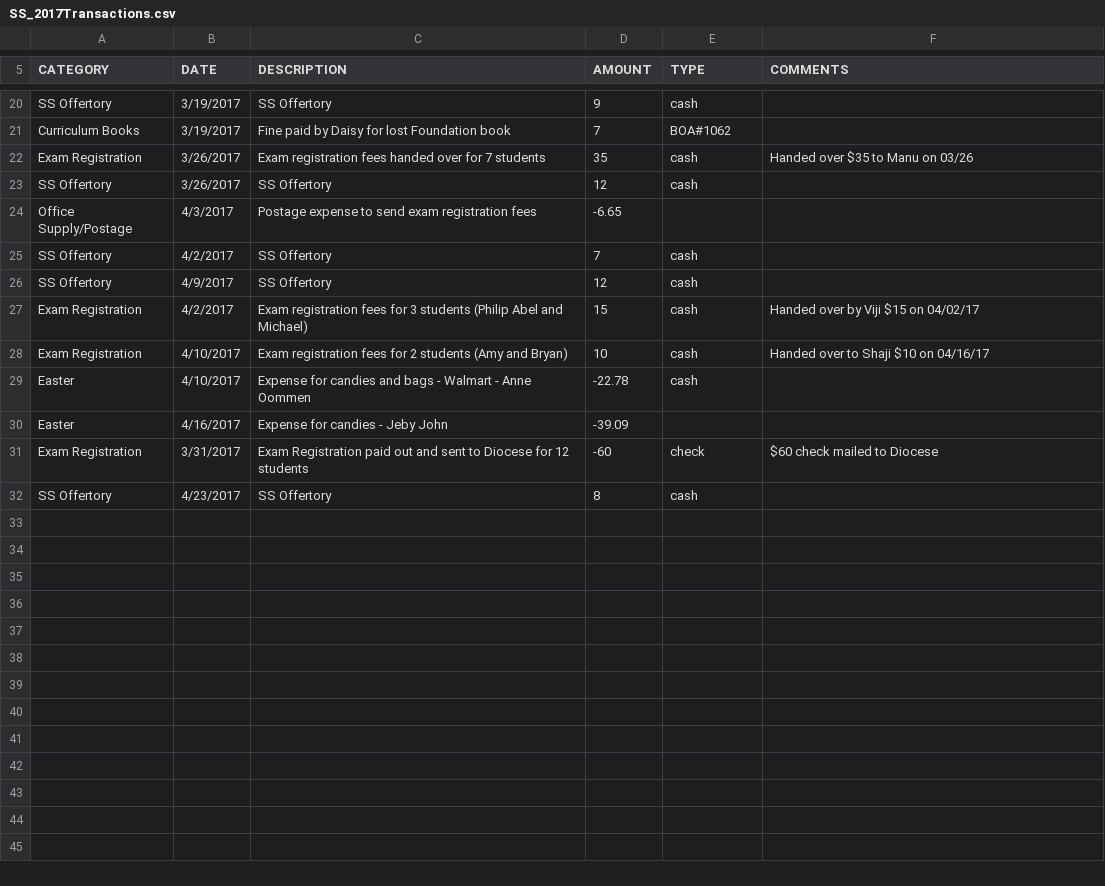
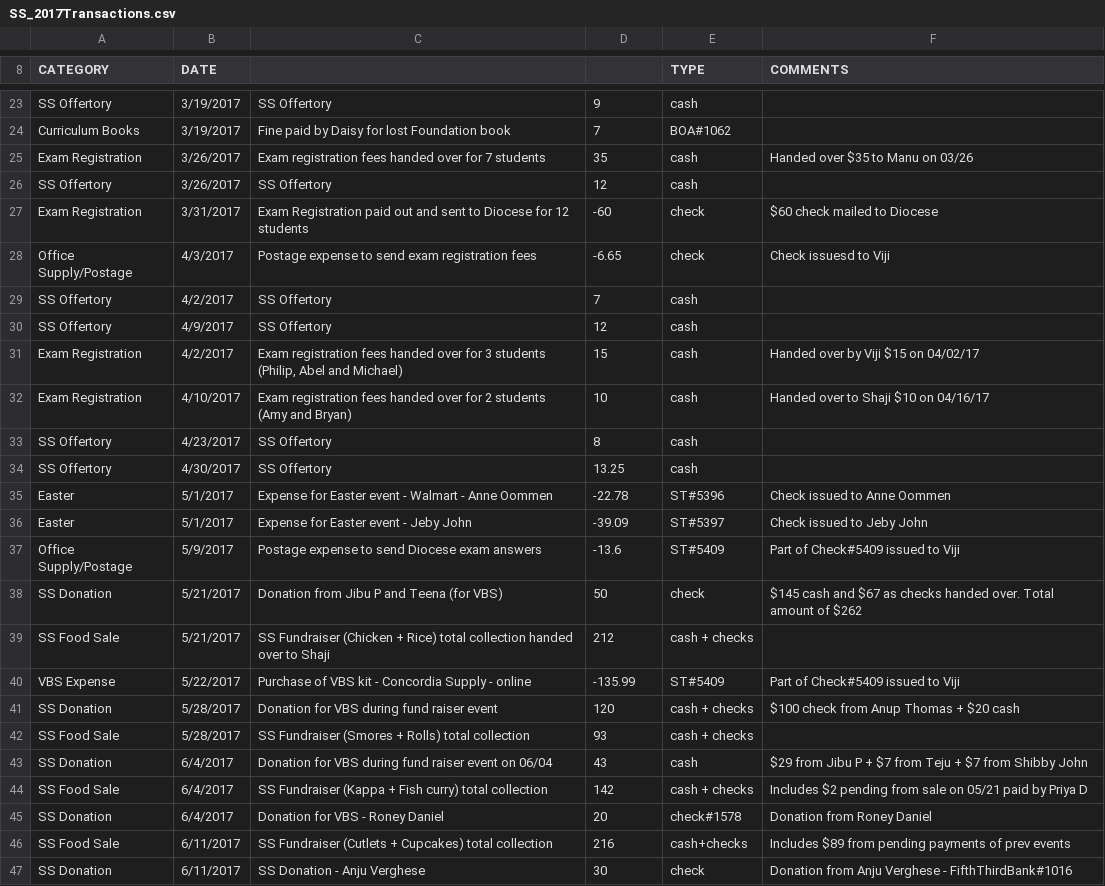
Before and after one commit to arcae/git_lesson-1, a CSV file: data/SS_2017Transactions.csv, drawn as a sheet; only a part is shown, gaps mark what is left out; removed rows and columns are numbered as before the commit, all else as after; the diff covers the shown part only; the diff names each change by its address in the sheet, - before the commit and + after, or states it on an @@ line.

```diff
--- a/data/SS_2017Transactions.csv
+++ b/data/SS_2017Transactions.csv
-C8: DESCRIPTION
+C8: (empty)
-D8: AMOUNT
+D8: (empty)
@@ row 31 moved to row 27: Exam Registration @@
-E28 (TYPE): (empty)
+E28 (TYPE): check
-F28 (COMMENTS): (empty)
+F28 (COMMENTS): Check issuesd to Viji
-C31: …registration fees for 3 students (Philip Abel and…
+C31: …registration fees handed over for 3 students (Philip, Abel and…
-C32: …registration fees for 2…
+C32: …registration fees handed over for 2…
-row 29: Easter | 4/10/2017 | Expense for candies and bags - Walmart - Anne Oommen | -22.78 | cash
-row 30: Easter | 4/16/2017 | Expense for candies - Jeby John | -39.09
+row 34: SS Offertory | 4/30/2017 | SS Offertory | 13.25 | cash
+row 35: Easter | 5/1/2017 | Expense for Easter event - Walmart - Anne Oommen | -22.78 | ST#5396 | Check issued to Anne Oommen
+row 36: Easter | 5/1/2017 | Expense for Easter event - Jeby John | -39.09 | ST#5397 | Check issued to Jeby John
+row 37: Office Supply/Postage | 5/9/2017 | Postage expense to send Diocese exam answers | -13.6 | ST#5409 | Part of Check#5409 issued to Viji
+row 38: SS Donation | 5/21/2017 | Donation from Jibu P and Teena (for VBS) | 50 | check | $145 cash and $67 as checks handed over. Total amount of $262
+row 39: SS Food Sale | 5/21/2017 | SS Fundraiser (Chicken + Rice) total collection handed over to Shaji | 212 | cash + checks
+row 40: VBS Expense | 5/22/2017 | Purchase of VBS kit - Concordia Supply - online | -135.99 | ST#5409 | Part of Check#5409 issued to Viji
+row 41: SS Donation | 5/28/2017 | Donation for VBS during fund raiser event | 120 | cash + checks | $100 check from Anup Thomas + $20 cash
+row 42: SS Food Sale | 5/28/2017 | SS Fundraiser (Smores + Rolls) total collection | 93 | cash + checks
+row 43: SS Donation | 6/4/2017 | Donation for VBS during fund raiser event on 06/04 | 43 | cash | $29 from Jibu P + $7 from Teju + $7 from Shibby John
+row 44: SS Food Sale | 6/4/2017 | SS Fundraiser (Kappa + Fish curry) total collection | 142 | cash + checks | Includes $2 pending from sale on 05/21 paid by Priya D
+row 45: SS Donation | 6/4/2017 | Donation for VBS - Roney Daniel | 20 | check#1578 | Donation from Roney Daniel
+row 46: SS Food Sale | 6/11/2017 | SS Fundraiser (Cutlets + Cupcakes) total collection | 216 | cash+checks | Includes $89 from pending payments of prev events
+row 47: SS Donation | 6/11/2017 | SS Donation - Anju Verghese | 30 | check | Donation from Anju Verghese - FifthThirdBank#1016
```
Also changed, not shown: 4 added rows, 1 removed row and 8 edited cells elsewhere in this file, data/list-national-capitals-748j.csv, 6 other files.
